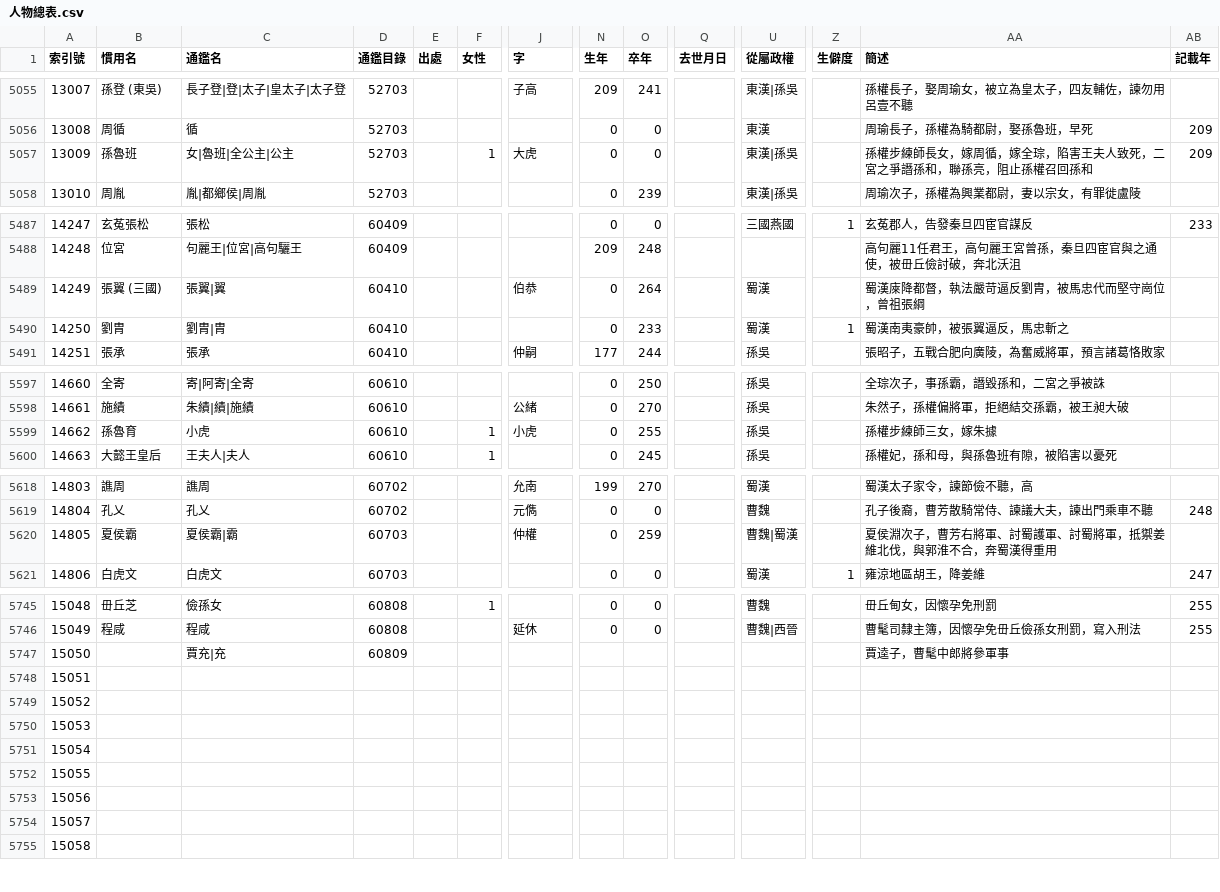
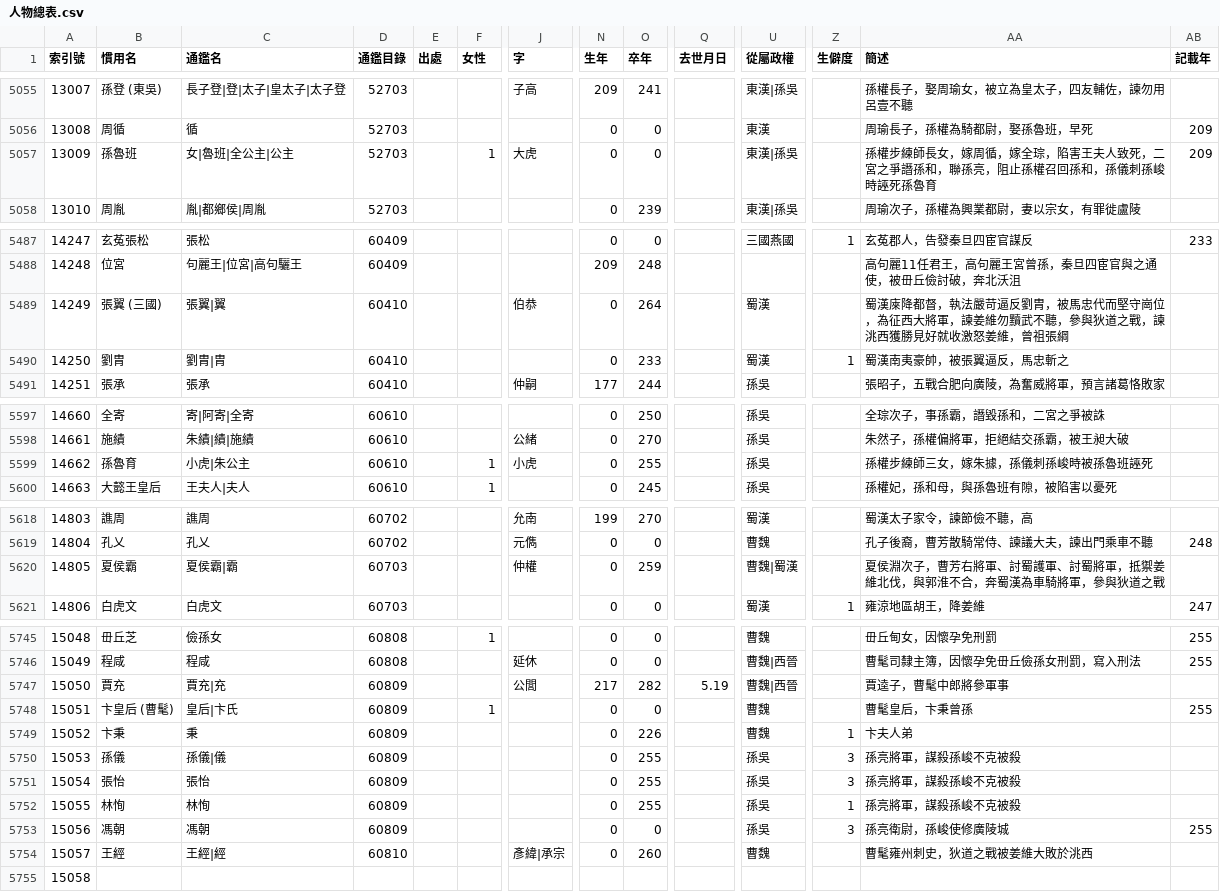
Before and after one commit to gintian/zizhitongjian, a CSV file: 1_主要數據/人物總表.csv, drawn as a sheet; only a part is shown, gaps mark what is left out; removed rows and columns are numbered as before the commit, all else as after; rows hold the shown columns only; the diff covers the shown part only; the diff names each change by its address in the sheet, - before the commit and + after, or states it on an @@ line.

```diff
--- a/1_主要數據/人物總表.csv
+++ b/1_主要數據/人物總表.csv
-AA5057 (簡述): …召回孫和
+AA5057 (簡述): …召回孫和，孫儀刺孫峻時誣死孫魯育
-AA5489 (簡述): …守崗位，曾祖張綱
+AA5489 (簡述): …守崗位，為征西大將軍，諫姜維勿黷武不聽，參與狄道之戰，諫洮西獲勝見好就收激怒姜維，曾祖張綱
-C5599 (通鑑名): 小虎
+C5599 (通鑑名): 小虎|朱公主
-AA5599 (簡述): 孫權步練師三女，嫁朱據
+AA5599 (簡述): 孫權步練師三女，嫁朱據，孫儀刺孫峻時被孫魯班誣死
-AA5620 (簡述): …，奔蜀漢得重用
+AA5620 (簡述): …，奔蜀漢為車騎將軍，參與狄道之戰
-row 5747: 15050 |  | 賈充|充 | 60809 |  |  |  |  |  |  |  |  | 賈逵子，曹髦中郎將參軍事
-row 5748: 15051
-row 5749: 15052
-row 5750: 15053
-row 5751: 15054
-row 5752: 15055
-row 5753: 15056
-row 5754: 15057
+row 5747: 15050 | 賈充 | 賈充|充 | 60809 |  |  | 公閭 | 217 | 282 | 5.19 | 曹魏|西晉 |  | 賈逵子，曹髦中郎將參軍事
+row 5748: 15051 | 卞皇后 (曹髦) | 皇后|卞氏 | 60809 |  | 1 |  | 0 | 0 |  | 曹魏 |  | 曹髦皇后，卞秉曾孫 | 255
+row 5749: 15052 | 卞秉 | 秉 | 60809 |  |  |  | 0 | 226 |  | 曹魏 | 1 | 卞夫人弟
+row 5750: 15053 | 孫儀 | 孫儀|儀 | 60809 |  |  |  | 0 | 255 |  | 孫吳 | 3 | 孫亮將軍，謀殺孫峻不克被殺
+row 5751: 15054 | 張怡 | 張怡 | 60809 |  |  |  | 0 | 255 |  | 孫吳 | 3 | 孫亮將軍，謀殺孫峻不克被殺
+row 5752: 15055 | 林恂 | 林恂 | 60809 |  |  |  | 0 | 255 |  | 孫吳 | 1 | 孫亮將軍，謀殺孫峻不克被殺
+row 5753: 15056 | 馮朝 | 馮朝 | 60809 |  |  |  | 0 | 0 |  | 孫吳 | 3 | 孫亮衛尉，孫峻使修廣陵城 | 255
+row 5754: 15057 | 王經 | 王經|經 | 60810 |  |  | 彥緯|承宗 | 0 | 260 |  | 曹魏 |  | 曹髦雍州刺史，狄道之戰被姜維大敗於洮西
```
Also changed, not shown: 2 edited cells elsewhere in this file, 1 other file.
